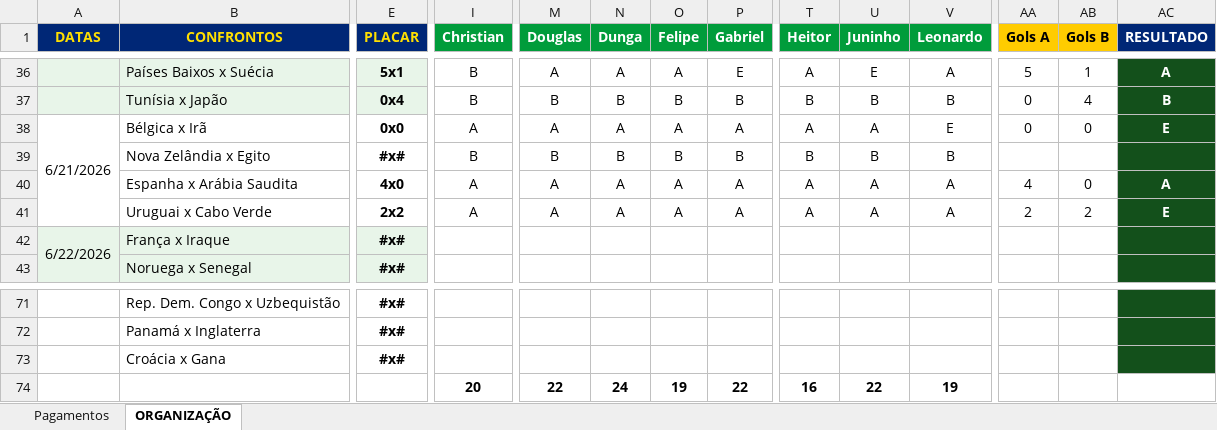
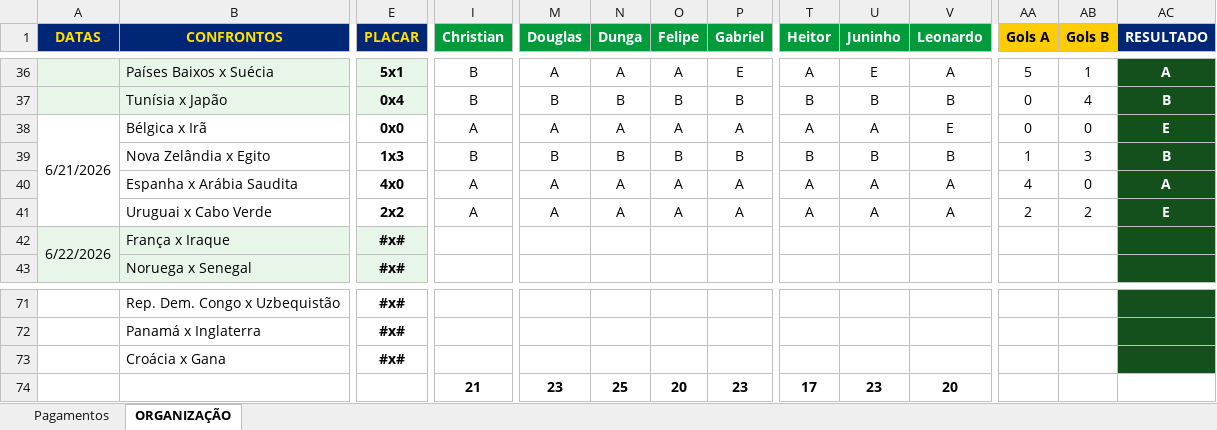
Before and after one commit to ChristianBranco/BolaoCopa, an Excel workbook: BOLAO.xlsx, sheet ORGANIZAÇÃO, drawn as a sheet; only a part is shown, gaps mark what is left out; values as stored, in another font and other column widths than the file's, no borders; conditional formats not drawn; the diff covers the shown part only; the diff names each change by its address in the sheet, - before the commit and + after, or states it on an @@ line.

Commit message:
Add files via upload

```diff
--- a/BOLAO.xlsx (sheet ORGANIZAÇÃO)
+++ b/BOLAO.xlsx (sheet ORGANIZAÇÃO)
-E39 (PLACAR): #x#
+E39 (PLACAR): 1x3
-AA39 (Gols A): (empty)
+AA39 (Gols A): 1
-AB39 (Gols B): (empty)
+AB39 (Gols B): 3
-AC39 (RESULTADO): (empty)
+AC39 (RESULTADO): B
-I74 (Christian): 20
+I74 (Christian): 21
-M74 (Douglas): 22
+M74 (Douglas): 23
-N74 (Dunga): 24
+N74 (Dunga): 25
-O74 (Felipe): 19
+O74 (Felipe): 20
-P74 (Gabriel): 22
+P74 (Gabriel): 23
-T74 (Heitor): 16
+T74 (Heitor): 17
-U74 (Juninho): 22
+U74 (Juninho): 23
-V74 (Leonardo): 19
+V74 (Leonardo): 20
```
Also changed, not shown: 2 edited cells elsewhere in this sheet.
